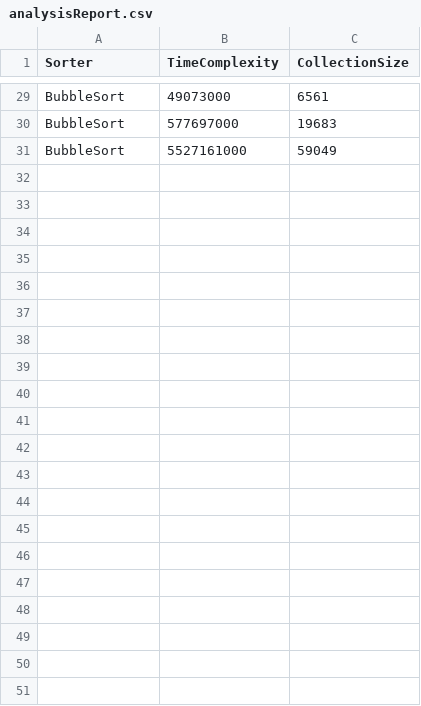
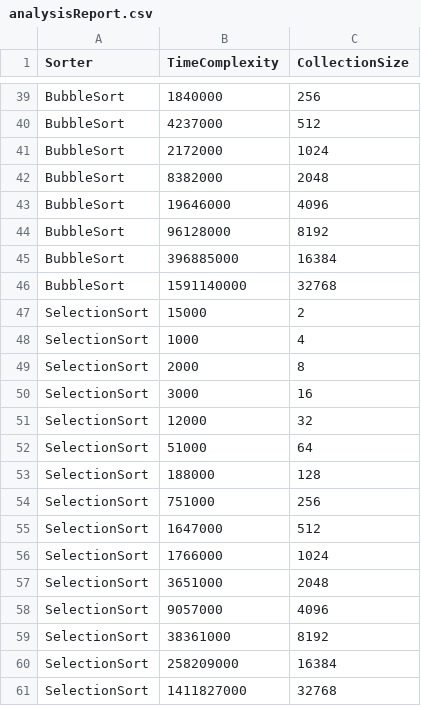
Before and after one commit to Konfistador/SortingAlgorithmsAR, a CSV file: Petko/target/classes/analysisReport.csv, drawn as a sheet; only a part is shown, gaps mark what is left out; the diff covers the shown part only.

Commit message:
R Visualisation of Experiments with Collection growth of base 2 added.
- Some Feedback from Linda, at the bottom of the R File, added as well.

```diff
--- a/Petko/target/classes/analysisReport.csv
+++ b/Petko/target/classes/analysisReport.csv
@@ -29,3 +39,23 @@
-"BubbleSort","49073000","6561"
-"BubbleSort","577697000","19683"
-"BubbleSort","5527161000","59049"
+"BubbleSort","1840000","256"
+"BubbleSort","4237000","512"
+"BubbleSort","2172000","1024"
+"BubbleSort","8382000","2048"
+"BubbleSort","19646000","4096"
+"BubbleSort","96128000","8192"
+"BubbleSort","396885000","16384"
+"BubbleSort","1591140000","32768"
+"SelectionSort","15000","2"
+"SelectionSort","1000","4"
+"SelectionSort","2000","8"
+"SelectionSort","3000","16"
+"SelectionSort","12000","32"
+"SelectionSort","51000","64"
+"SelectionSort","188000","128"
+"SelectionSort","751000","256"
+"SelectionSort","1647000","512"
+"SelectionSort","1766000","1024"
+"SelectionSort","3651000","2048"
+"SelectionSort","9057000","4096"
+"SelectionSort","38361000","8192"
+"SelectionSort","258209000","16384"
+"SelectionSort","1411827000","32768"
```
Also changed, not shown: 10 added rows and 52 edited cells elsewhere in this file, 10 other files.
